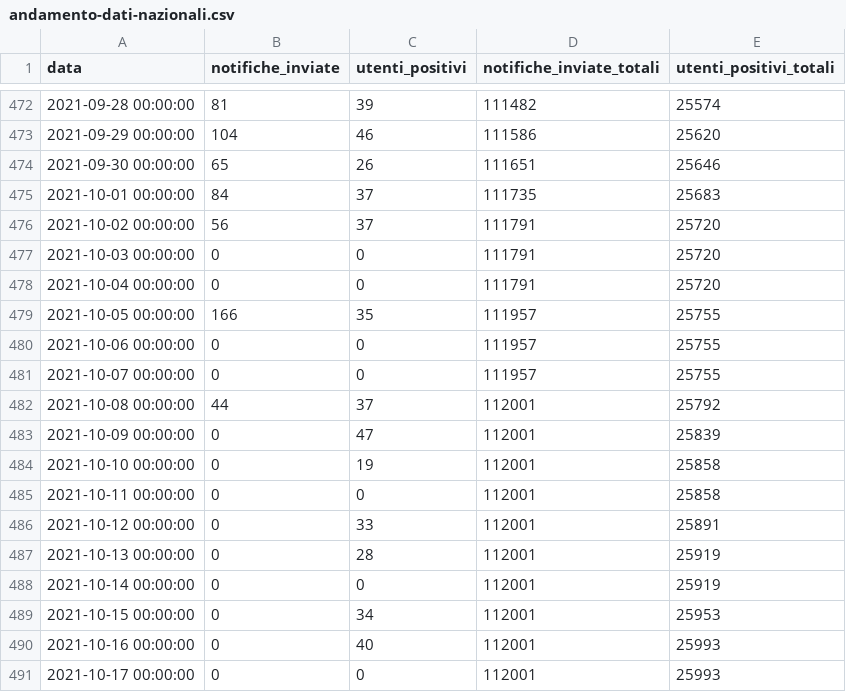
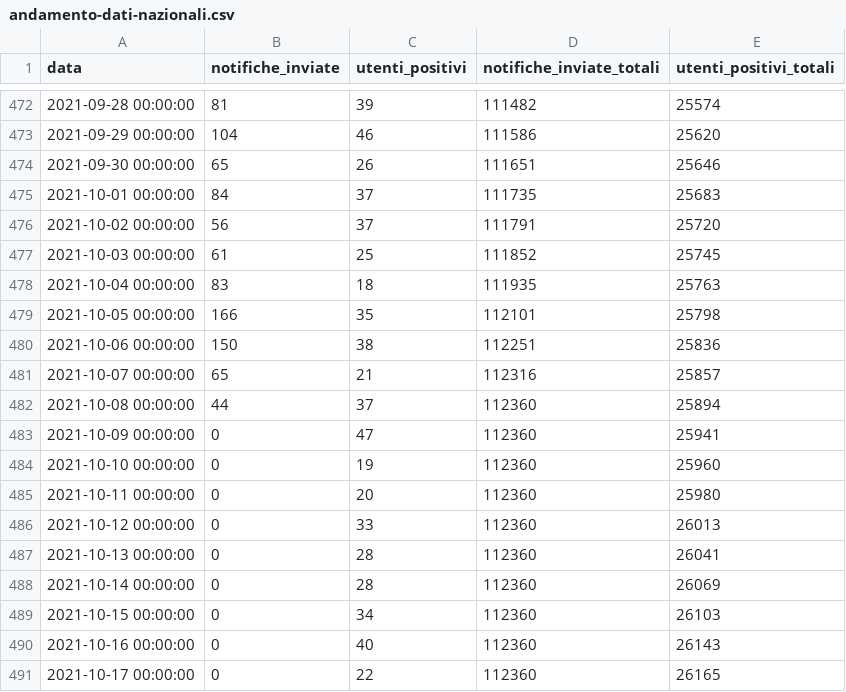
Before and after one commit to immuni-app/web-site, a CSV file: src/assets/json/andamento-dati-nazionali.csv, drawn as a sheet; only a part is shown, gaps mark what is left out; the diff covers the shown part only.

```diff
--- a/src/assets/json/andamento-dati-nazionali.csv
+++ b/src/assets/json/andamento-dati-nazionali.csv
@@ -476,16 +476,16 @@ data,notifiche_inviate,utenti_positivi,notifiche_inviate_totali,utenti_positivi_
 2021-10-02 00:00:00,56,37,111791,25720
-2021-10-03 00:00:00,0,0,111791,25720
-2021-10-04 00:00:00,0,0,111791,25720
-2021-10-05 00:00:00,166,35,111957,25755
-2021-10-06 00:00:00,0,0,111957,25755
-2021-10-07 00:00:00,0,0,111957,25755
-2021-10-08 00:00:00,44,37,112001,25792
-2021-10-09 00:00:00,0,47,112001,25839
-2021-10-10 00:00:00,0,19,112001,25858
-2021-10-11 00:00:00,0,0,112001,25858
-2021-10-12 00:00:00,0,33,112001,25891
-2021-10-13 00:00:00,0,28,112001,25919
-2021-10-14 00:00:00,0,0,112001,25919
-2021-10-15 00:00:00,0,34,112001,25953
-2021-10-16 00:00:00,0,40,112001,25993
-2021-10-17 00:00:00,0,0,112001,25993
+2021-10-03 00:00:00,61,25,111852,25745
+2021-10-04 00:00:00,83,18,111935,25763
+2021-10-05 00:00:00,166,35,112101,25798
+2021-10-06 00:00:00,150,38,112251,25836
+2021-10-07 00:00:00,65,21,112316,25857
+2021-10-08 00:00:00,44,37,112360,25894
+2021-10-09 00:00:00,0,47,112360,25941
+2021-10-10 00:00:00,0,19,112360,25960
+2021-10-11 00:00:00,0,20,112360,25980
+2021-10-12 00:00:00,0,33,112360,26013
+2021-10-13 00:00:00,0,28,112360,26041
+2021-10-14 00:00:00,0,28,112360,26069
+2021-10-15 00:00:00,0,34,112360,26103
+2021-10-16 00:00:00,0,40,112360,26143
+2021-10-17 00:00:00,0,22,112360,26165
```
Also changed, not shown: 27 edited cells elsewhere in this file, src/assets/json/andamento-mensile-dati-regionali-latest.csv, src/assets/json/andamento-mensile-dati-regionali.csv, 5 other files.
